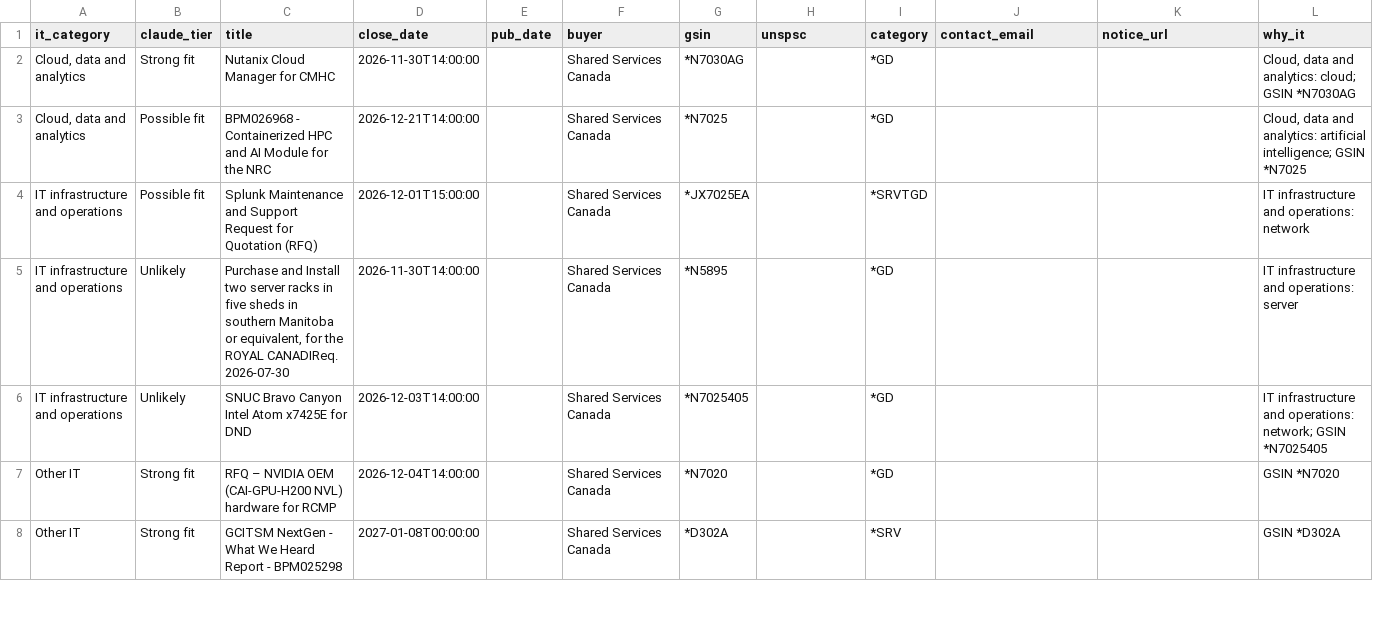
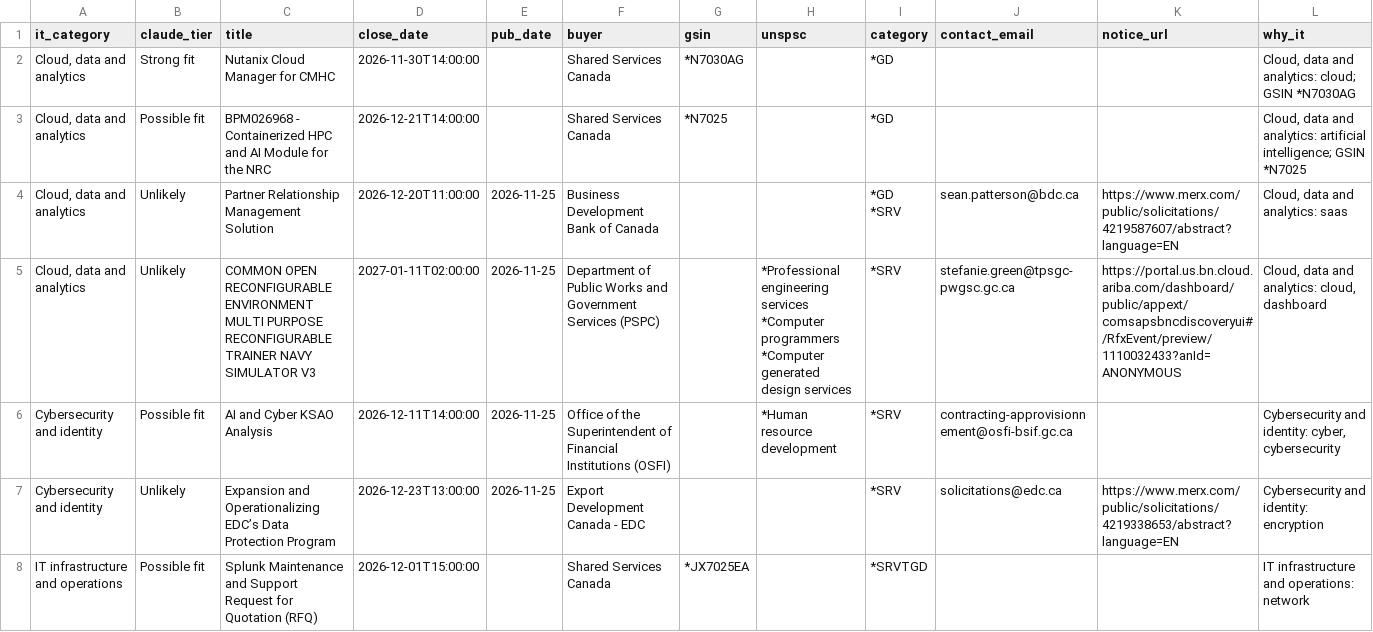
Before and after one commit to dhriajvarma4158/canadabuys-it-monitor, a CSV file: reports/latest.csv, drawn as a sheet; only a part is shown; the shorter side is filled out with more unchanged rows; the diff covers the shown part only.

```diff
--- a/reports/latest.csv
+++ b/reports/latest.csv
@@ -3,2 +3,9 @@ it_category,claude_tier,title,close_date,pub_date,buyer,gsin,unspsc,category,con
 "Cloud, data and analytics",Possible fit,BPM026968 - Containerized HPC and AI Module for the NRC,2026-12-21T14:00:00,,Shared Services Canada,*N7025,,*GD,,,"Cloud, data and analytics: artificial intelligence; GSIN *N7025"
+"Cloud, data and analytics",Unlikely,Partner Relationship Management Solution,2026-12-20T11:00:00,2026-11-25,Business Development Bank of Canada,,,"*GD
+*SRV",sean.patterson@bdc.ca,https://www.merx.com/public/solicitations/4219587607/abstract?language=EN,"Cloud, data and analytics: saas"
+"Cloud, data and analytics",Unlikely,COMMON OPEN RECONFIGURABLE ENVIRONMENT MULTI PURPOSE RECONFIGURABLE TRAINER NAVY SIMULATOR V3,2027-01-11T02:00:00,2026-11-25,Department of Public Works and Government Services (PSPC),,"*Professional engineering services
+*Computer programmers
+*Computer generated design services",*SRV,stefanie.green@tpsgc-pwgsc.gc.ca,https://portal.us.bn.cloud.ariba.com/dashboard/public/appext/comsapsbncdiscoveryui#/RfxEvent/preview/1110032433?anId=ANONYMOUS,"Cloud, data and analytics: cloud, dashboard"
+Cybersecurity and identity,Possible fit,AI and Cyber KSAO Analysis,2026-12-11T14:00:00,2026-11-25,Office of the Superintendent of Financial Institutions (OSFI),,*Human resource development,*SRV,contracting-approvisionnement@osfi-bsif.gc.ca,,"Cybersecurity and identity: cyber, cybersecurity"
+Cybersecurity and identity,Unlikely,Expansion and Operationalizing EDC’s Data Protection Program,2026-12-23T13:00:00,2026-11-25,Export Development Canada - EDC,,,*SRV,solicitations@edc.ca,https://www.merx.com/public/solicitations/4219338653/abstract?language=EN,Cybersecurity and identity: encryption
 IT infrastructure and operations,Possible fit,Splunk Maintenance and Support                                      Request for Quotation (RFQ),2026-12-01T15:00:00,,Shared Services Canada,*JX7025EA,,*SRVTGD,,,IT infrastructure and operations: network
```
Also changed, not shown: 3 added rows, 1 removed row and 8 edited cells elsewhere in this file, 5 other files.
